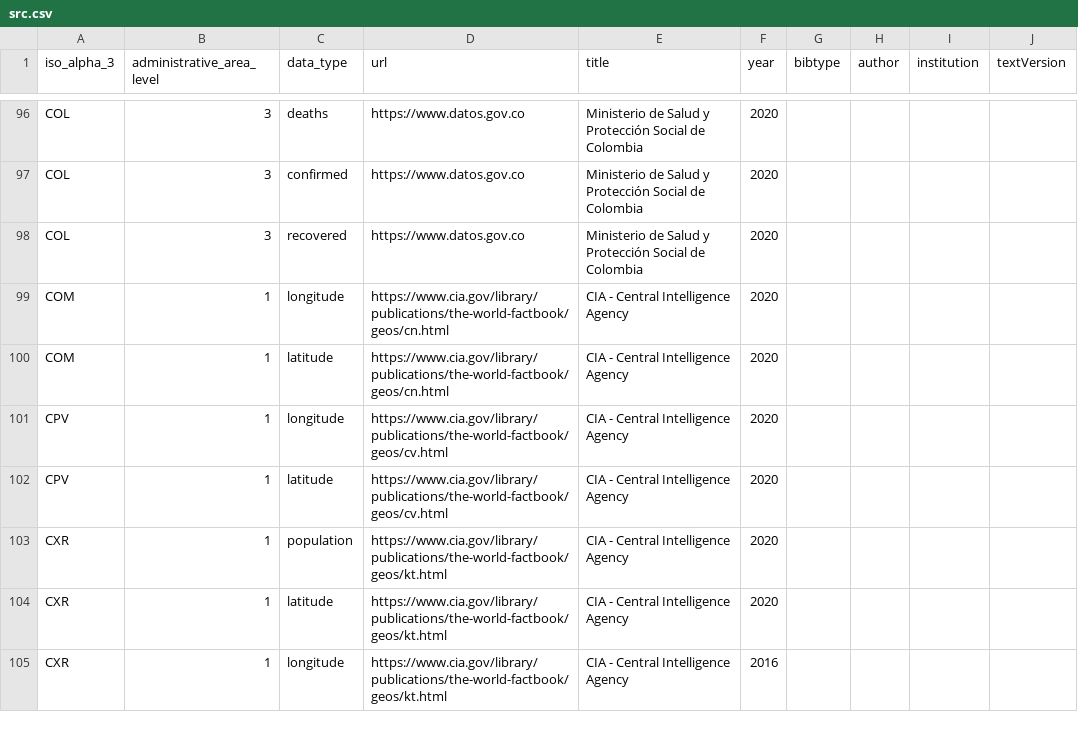
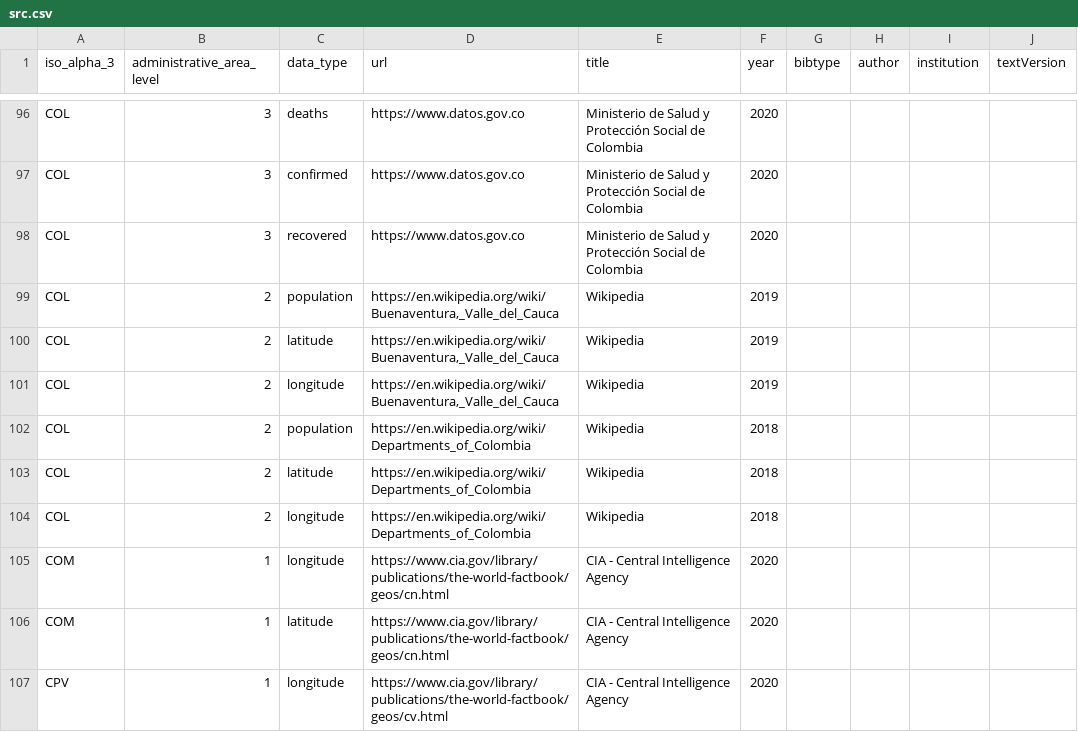
Before and after one commit to covid19datahub/COVID19, a CSV file: inst/extdata/src.csv, drawn as a sheet; only a part is shown, gaps mark what is left out; the shorter side is filled out with more unchanged rows.

```diff
--- a/inst/extdata/src.csv
+++ b/inst/extdata/src.csv
@@ -98,2 +98,8 @@
 "COL",3,"recovered","https://www.datos.gov.co","Ministerio de Salud y Protección Social de Colombia","2020",,,,
+"COL",2,"population","https://en.wikipedia.org/wiki/Buenaventura,_Valle_del_Cauca","Wikipedia","2019",,,,
+"COL",2,"latitude","https://en.wikipedia.org/wiki/Buenaventura,_Valle_del_Cauca","Wikipedia","2019",,,,
+"COL",2,"longitude","https://en.wikipedia.org/wiki/Buenaventura,_Valle_del_Cauca","Wikipedia","2019",,,,
+"COL",2,"population","https://en.wikipedia.org/wiki/Departments_of_Colombia","Wikipedia","2018",,,,
+"COL",2,"latitude","https://en.wikipedia.org/wiki/Departments_of_Colombia","Wikipedia","2018",,,,
+"COL",2,"longitude","https://en.wikipedia.org/wiki/Departments_of_Colombia","Wikipedia","2018",,,,
 "COM",1,"longitude","https://www.cia.gov/library/publications/the-world-factbook/geos/cn.html","CIA - Central Intelligence Agency","2020",,,,
```
Also changed, not shown: inst/extdata/db/COL.csv.
